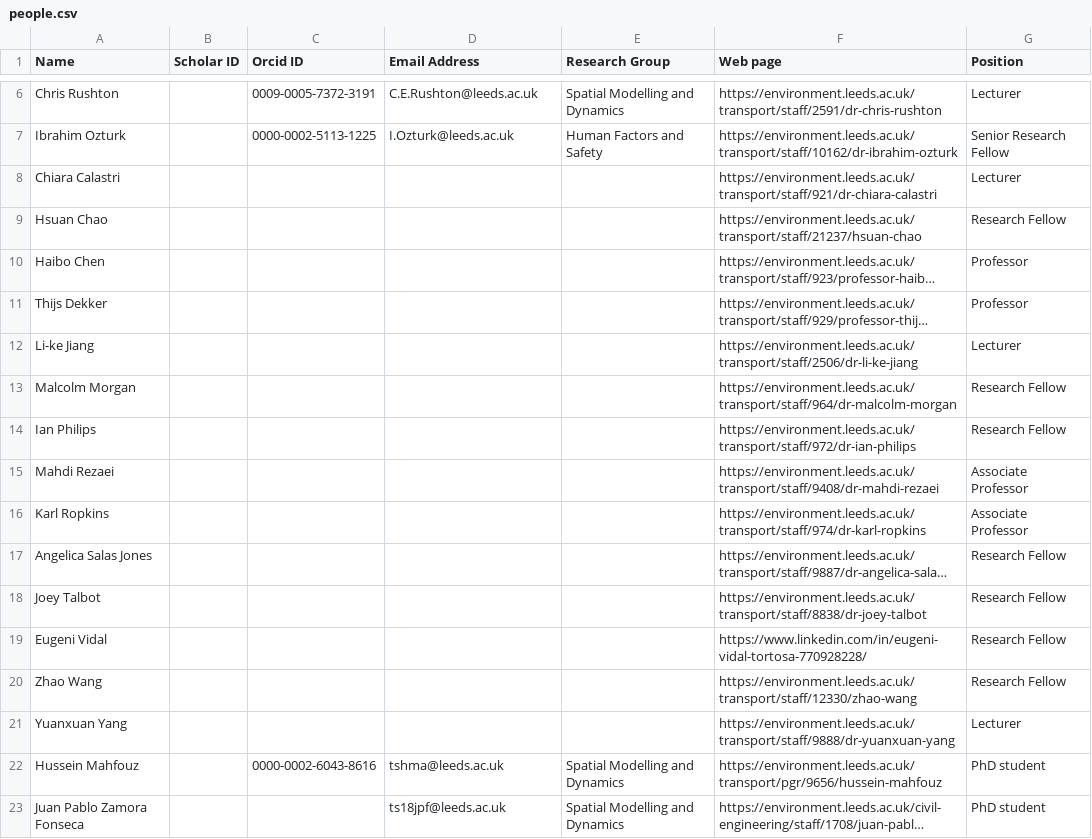
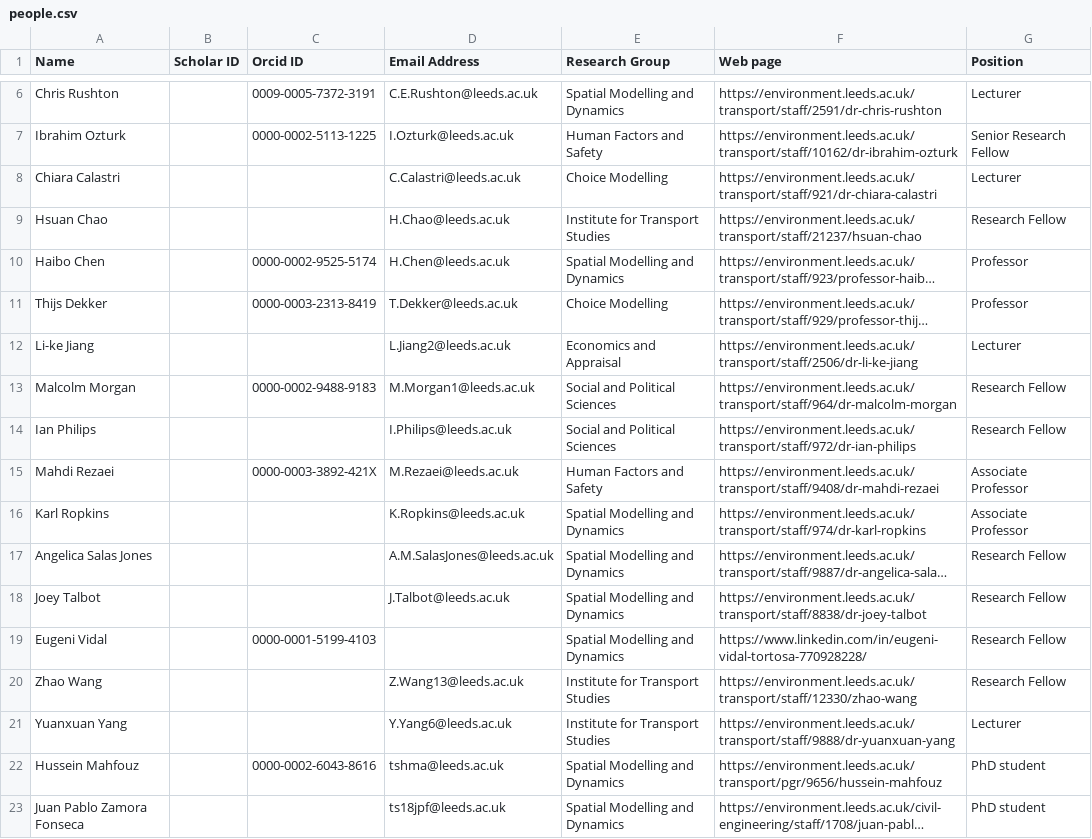
Before and after one commit to itsleeds/dst, a CSV file: assets/people.csv, drawn as a sheet; only a part is shown, gaps mark what is left out; long unchanged cells end in …; the diff names each change by its address in the sheet, - before the commit and + after, or states it on an @@ line.

Commit message:
Update people.csv with info from leeds.ac.uk

```diff
--- a/assets/people.csv
+++ b/assets/people.csv
-D8 (Email Address): (empty)
+D8 (Email Address): C.Calastri@leeds.ac.uk
-E8 (Research Group): (empty)
+E8 (Research Group): Choice Modelling
-D9 (Email Address): (empty)
+D9 (Email Address): H.Chao@leeds.ac.uk
-E9 (Research Group): (empty)
+E9 (Research Group): Institute for Transport Studies
-C10 (Orcid ID): (empty)
+C10 (Orcid ID): 0000-0002-9525-5174
-D10 (Email Address): (empty)
+D10 (Email Address): H.Chen@leeds.ac.uk
-E10 (Research Group): (empty)
+E10 (Research Group): Spatial Modelling and Dynamics
-C11 (Orcid ID): (empty)
+C11 (Orcid ID): 0000-0003-2313-8419
-D11 (Email Address): (empty)
+D11 (Email Address): T.Dekker@leeds.ac.uk
-E11 (Research Group): (empty)
+E11 (Research Group): Choice Modelling
-D12 (Email Address): (empty)
+D12 (Email Address): L.Jiang2@leeds.ac.uk
-E12 (Research Group): (empty)
+E12 (Research Group): Economics and Appraisal
-C13 (Orcid ID): (empty)
+C13 (Orcid ID): 0000-0002-9488-9183
-D13 (Email Address): (empty)
+D13 (Email Address): M.Morgan1@leeds.ac.uk
-E13:E14 (Research Group): (empty)
+E13:E14 (Research Group): Social and Political Sciences
-D14 (Email Address): (empty)
+D14 (Email Address): I.Philips@leeds.ac.uk
-C15 (Orcid ID): (empty)
+C15 (Orcid ID): 0000-0003-3892-421X
-D15 (Email Address): (empty)
+D15 (Email Address): M.Rezaei@leeds.ac.uk
-E15 (Research Group): (empty)
+E15 (Research Group): Human Factors and Safety
-D16 (Email Address): (empty)
+D16 (Email Address): K.Ropkins@leeds.ac.uk
-E16:E19 (Research Group): (empty)
+E16:E19 (Research Group): Spatial Modelling and Dynamics
-D17 (Email Address): (empty)
+D17 (Email Address): A.M.SalasJones@leeds.ac.uk
-D18 (Email Address): (empty)
+D18 (Email Address): J.Talbot@leeds.ac.uk
-C19 (Orcid ID): (empty)
+C19 (Orcid ID): 0000-0001-5199-4103
-D20 (Email Address): (empty)
+D20 (Email Address): Z.Wang13@leeds.ac.uk
-E20:E21 (Research Group): (empty)
+E20:E21 (Research Group): Institute for Transport Studies
-D21 (Email Address): (empty)
+D21 (Email Address): Y.Yang6@leeds.ac.uk
```
